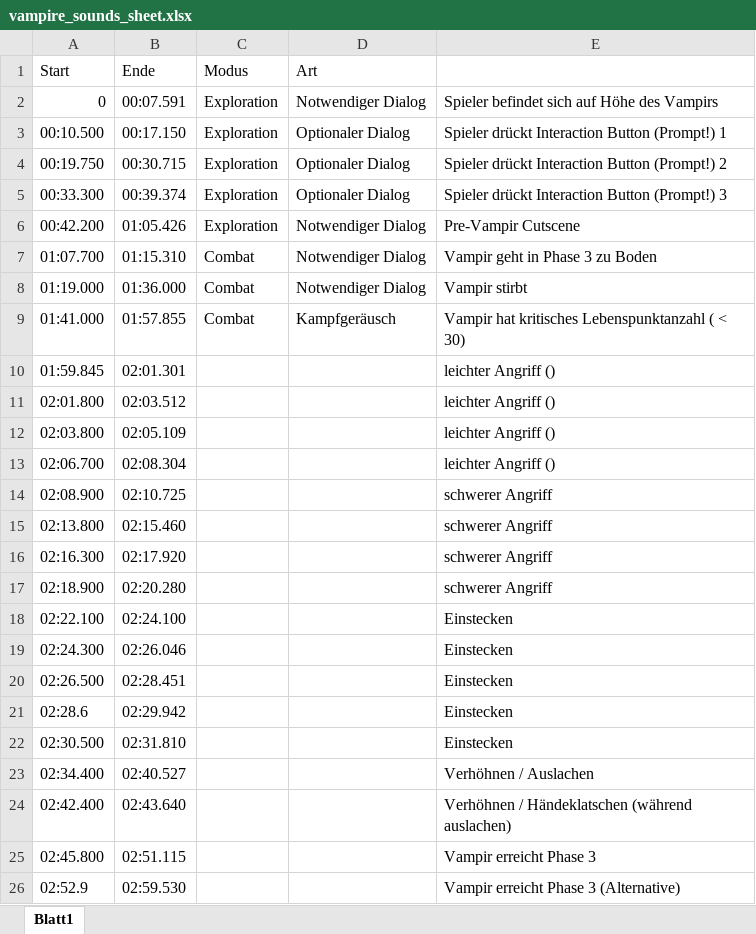
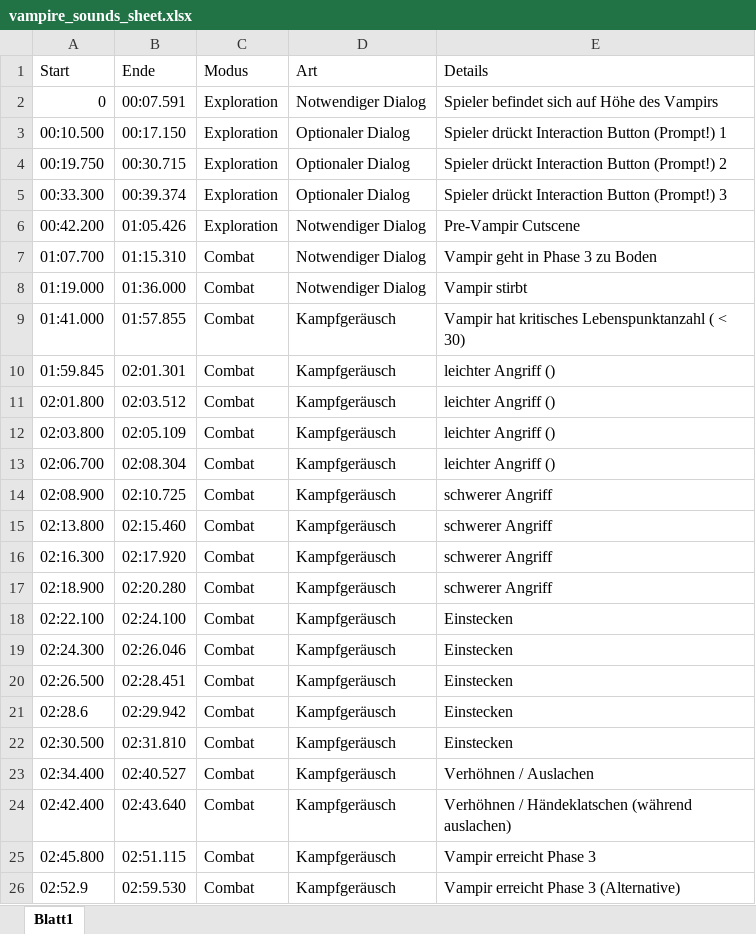
Before and after one commit to Eth3real89/GE-WS2016-17, an Excel workbook: concept/sound/vampire_sounds_sheet.xlsx, sheet Blatt1, drawn as a sheet; values as stored, in another font and other column widths than the file's, no borders; the diff names each change by its address in the sheet, - before the commit and + after, or states it on an @@ line.

```diff
--- a/concept/sound/vampire_sounds_sheet.xlsx (sheet Blatt1)
+++ b/concept/sound/vampire_sounds_sheet.xlsx (sheet Blatt1)
-E1: (empty)
+E1: Details
-C10:C26 (Modus): (empty)
+C10:C26 (Modus): Combat
-D10:D26 (Art): (empty)
+D10:D26 (Art): Kampfgeräusch
```
